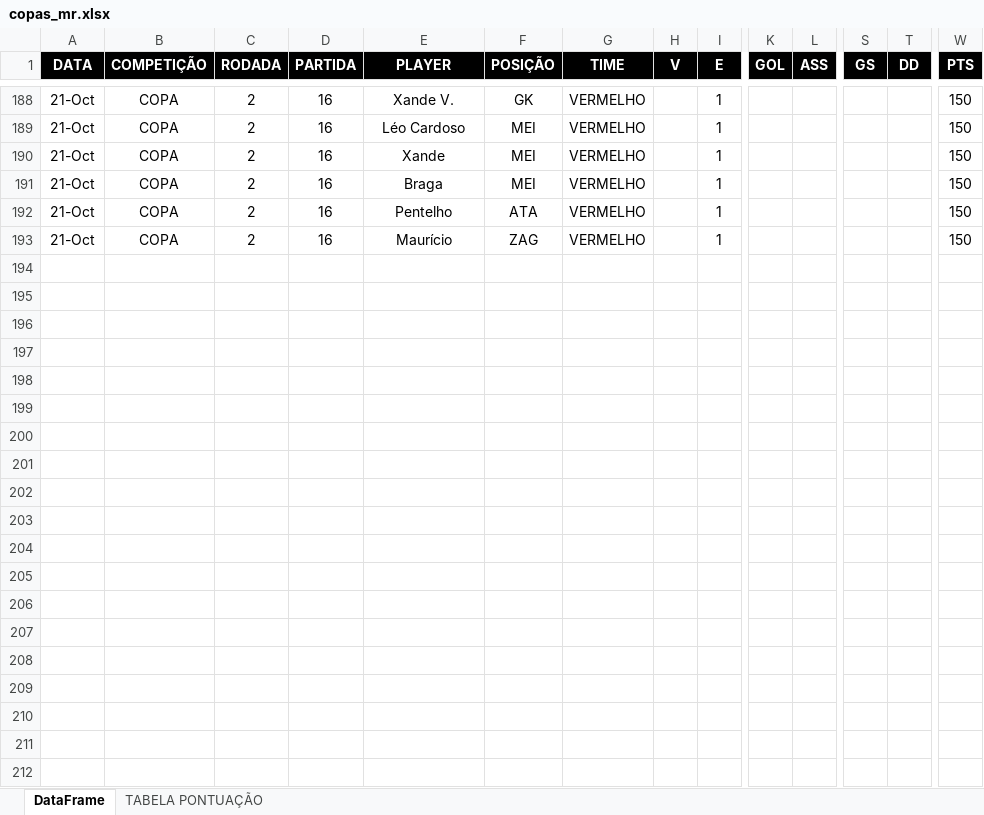
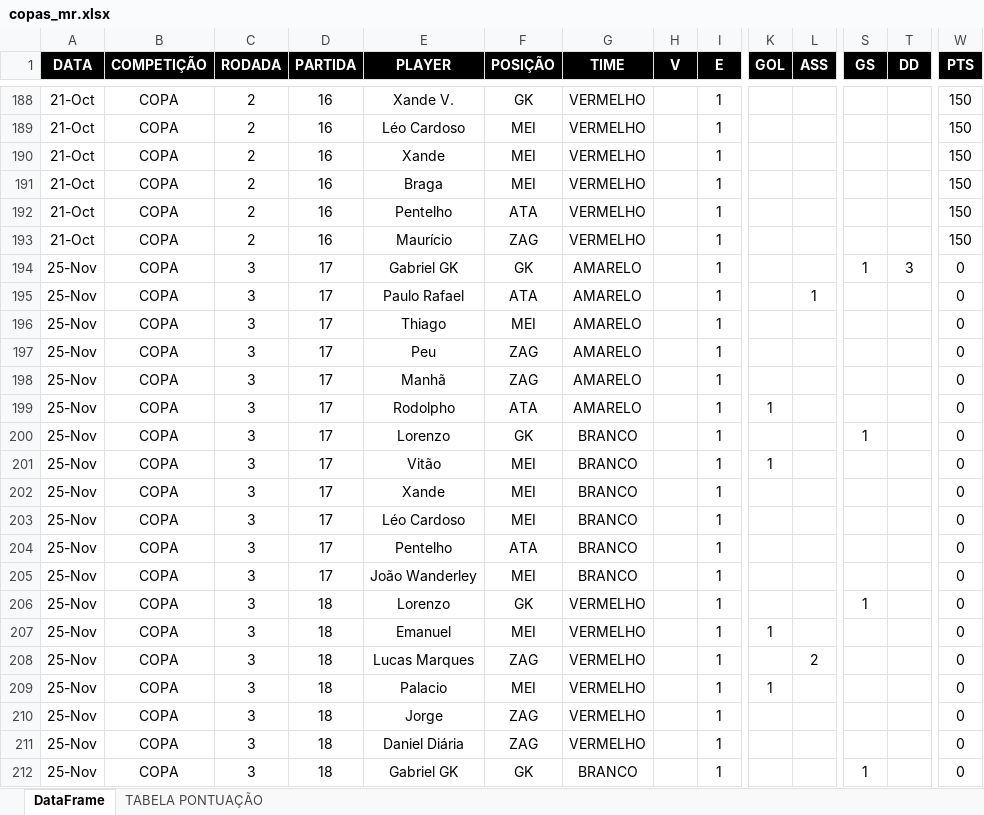
Before and after one commit to talesaraujoc/mr_league_dashboard_2024, an Excel workbook: data/copas_mr.xlsx, sheet DataFrame, drawn as a sheet; only a part is shown, gaps mark what is left out; values as stored, in another font and other column widths than the file's, no borders; rows hold the shown columns only; the diff covers the shown part only; the diff names each change by its address in the sheet, - before the commit and + after, or states it on an @@ line.

```diff
--- a/data/copas_mr.xlsx (sheet DataFrame)
+++ b/data/copas_mr.xlsx (sheet DataFrame)
+row 194: 25-Nov | COPA | 3 | 17 | Gabriel GK | GK | AMARELO |  | 1 |  |  | 1 | 3 | 0
+row 195: 25-Nov | COPA | 3 | 17 | Paulo Rafael | ATA | AMARELO |  | 1 |  | 1 |  |  | 0
+row 196: 25-Nov | COPA | 3 | 17 | Thiago | MEI | AMARELO |  | 1 |  |  |  |  | 0
+row 197: 25-Nov | COPA | 3 | 17 | Peu | ZAG | AMARELO |  | 1 |  |  |  |  | 0
+row 198: 25-Nov | COPA | 3 | 17 | Manhã | ZAG | AMARELO |  | 1 |  |  |  |  | 0
+row 199: 25-Nov | COPA | 3 | 17 | Rodolpho | ATA | AMARELO |  | 1 | 1 |  |  |  | 0
+row 200: 25-Nov | COPA | 3 | 17 | Lorenzo | GK | BRANCO |  | 1 |  |  | 1 |  | 0
+row 201: 25-Nov | COPA | 3 | 17 | Vitão | MEI | BRANCO |  | 1 | 1 |  |  |  | 0
+row 202: 25-Nov | COPA | 3 | 17 | Xande | MEI | BRANCO |  | 1 |  |  |  |  | 0
+row 203: 25-Nov | COPA | 3 | 17 | Léo Cardoso | MEI | BRANCO |  | 1 |  |  |  |  | 0
+row 204: 25-Nov | COPA | 3 | 17 | Pentelho | ATA | BRANCO |  | 1 |  |  |  |  | 0
+row 205: 25-Nov | COPA | 3 | 17 | João Wanderley | MEI | BRANCO |  | 1 |  |  |  |  | 0
+row 206: 25-Nov | COPA | 3 | 18 | Lorenzo | GK | VERMELHO |  | 1 |  |  | 1 |  | 0
+row 207: 25-Nov | COPA | 3 | 18 | Emanuel | MEI | VERMELHO |  | 1 | 1 |  |  |  | 0
+row 208: 25-Nov | COPA | 3 | 18 | Lucas Marques | ZAG | VERMELHO |  | 1 |  | 2 |  |  | 0
+row 209: 25-Nov | COPA | 3 | 18 | Palacio | MEI | VERMELHO |  | 1 | 1 |  |  |  | 0
+row 210: 25-Nov | COPA | 3 | 18 | Jorge | ZAG | VERMELHO |  | 1 |  |  |  |  | 0
+row 211: 25-Nov | COPA | 3 | 18 | Daniel Diária | ZAG | VERMELHO |  | 1 |  |  |  |  | 0
+row 212: 25-Nov | COPA | 3 | 18 | Gabriel GK | GK | BRANCO |  | 1 |  |  | 1 |  | 0
```
Also changed, not shown: 77 added rows elsewhere in this sheet, data/testedatasetv2b.xlsx.
